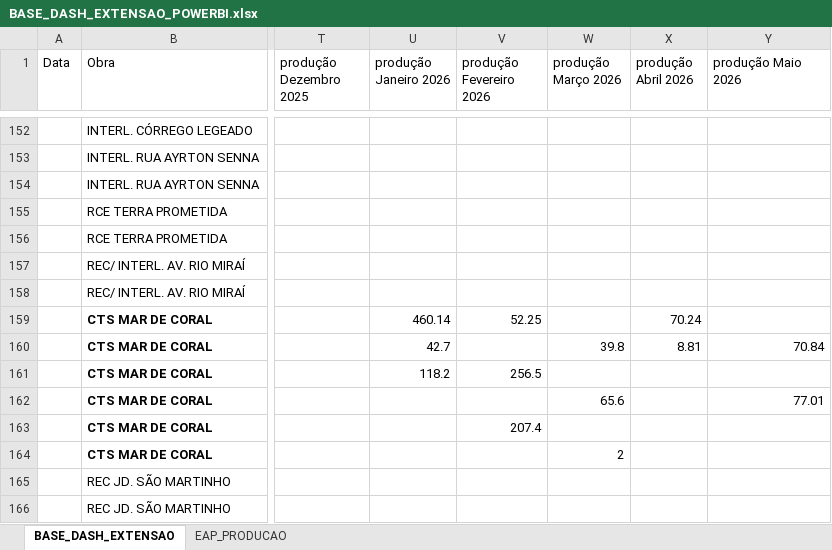
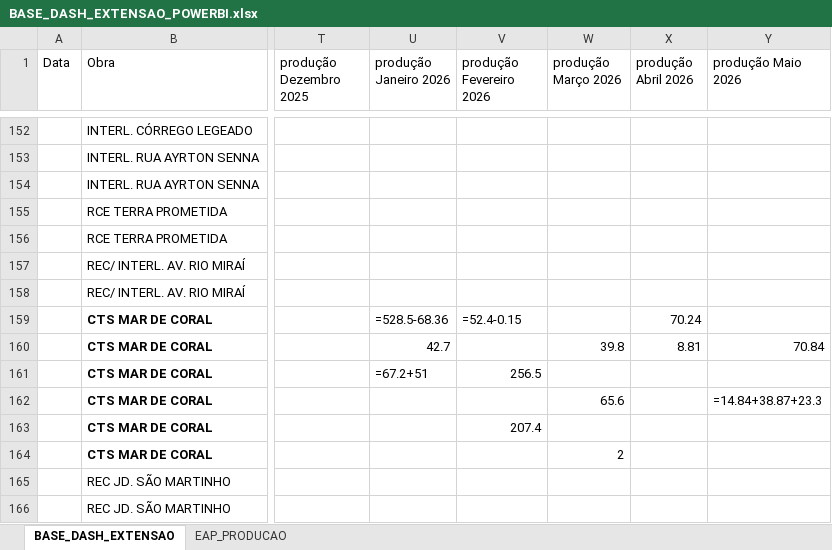
Before and after one commit to integra6a-star/dashboard-obras, an Excel workbook: BASE_DASH_EXTENSAO_POWERBI.xlsx, sheet BASE_DASH_EXTENSAO, drawn as a sheet; only a part is shown, gaps mark what is left out; values as stored, in another font and other column widths than the file's, no borders; formulas without a stored value are shown as written; table styles not drawn; the diff covers the shown part only; the diff names each change by its address in the sheet, - before the commit and + after, or states it on an @@ line.

```diff
--- a/BASE_DASH_EXTENSAO_POWERBI.xlsx (sheet BASE_DASH_EXTENSAO)
+++ b/BASE_DASH_EXTENSAO_POWERBI.xlsx (sheet BASE_DASH_EXTENSAO)
-U159 (produção Janeiro 2026): 460.14
+U159 (produção Janeiro 2026): =528.5-68.36
-V159 (produção Fevereiro 2026): 52.25
+V159 (produção Fevereiro 2026): =52.4-0.15
-U161 (produção Janeiro 2026): 118.2
+U161 (produção Janeiro 2026): =67.2+51
-Y162 (produção Maio 2026): 77.01
+Y162 (produção Maio 2026): =14.84+38.87+23.3
```
Also changed, not shown: 37 edited cells elsewhere in this sheet, sheet EAP_PRODUCAO, EAP_PRODUCAO.xlsx, PLANILHA_ALMOXARIFADO.xlsx, 36 other files.
